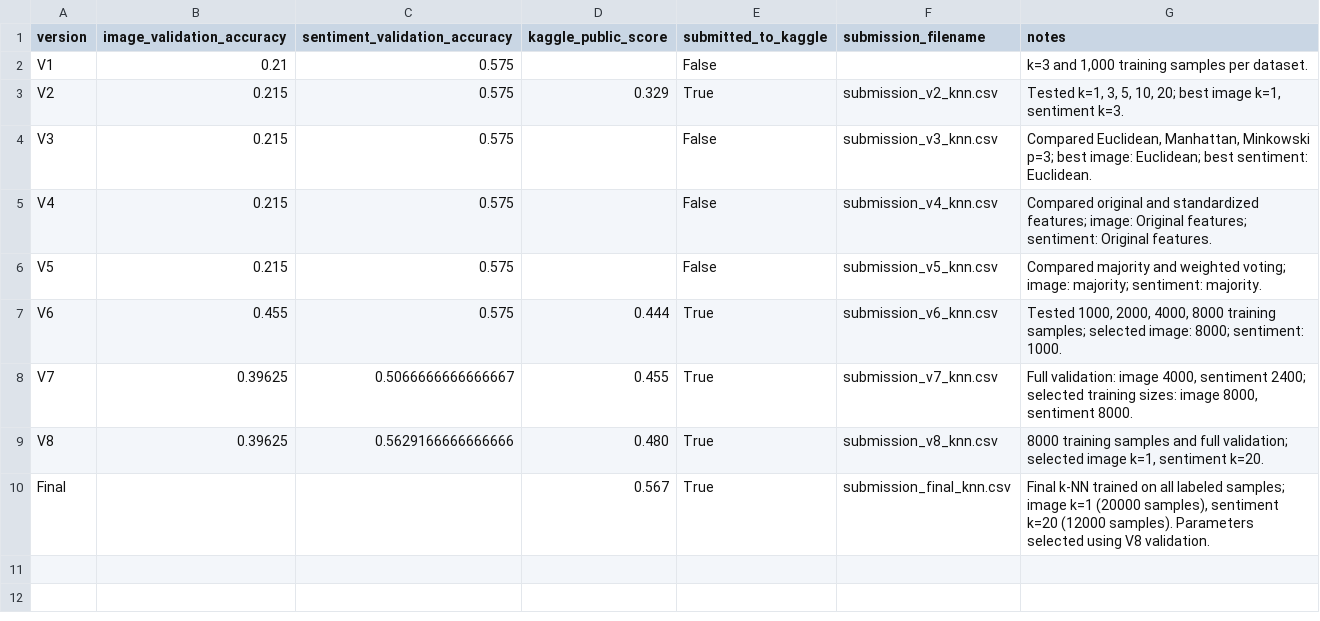
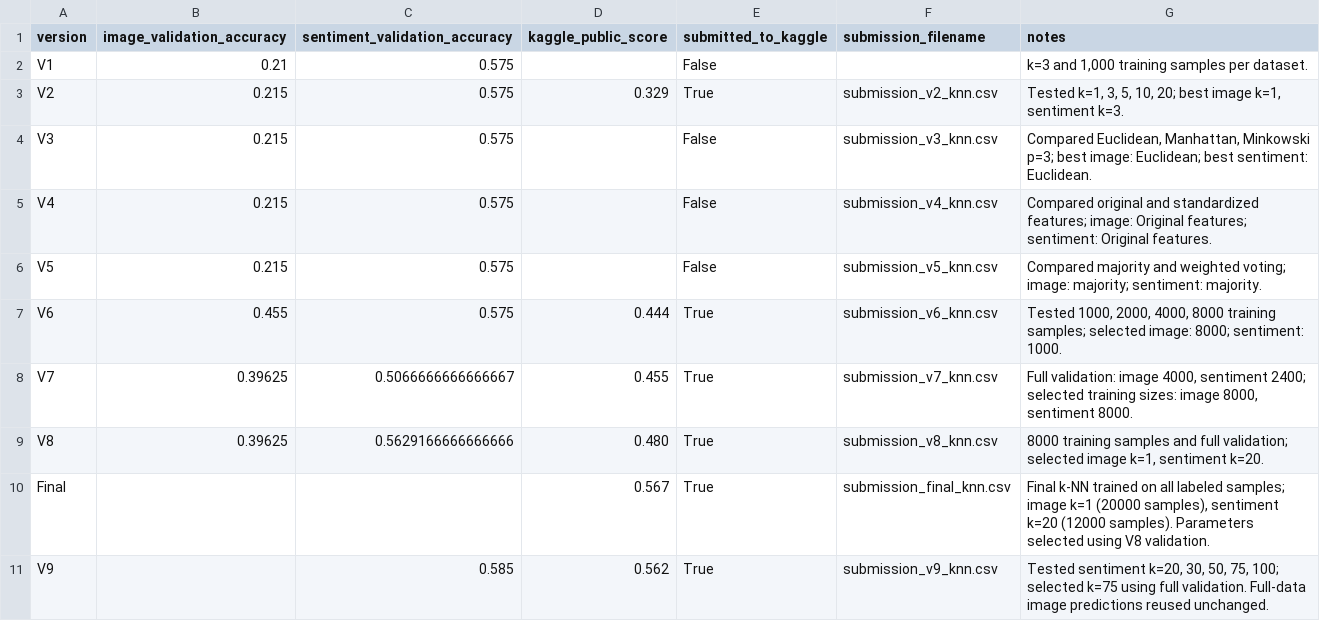
Before and after one commit to xJennaS/COMP472, a CSV file: results/knn/kaggle_scores.csv, drawn as a sheet; the diff names each change by its address in the sheet, - before the commit and + after, or states it on an @@ line.

Commit message:
added k-NN V9 to test larger k values for sentiment k-NN

```diff
--- a/results/knn/kaggle_scores.csv
+++ b/results/knn/kaggle_scores.csv
+row 11: V9 |  | 0.585 | 0.562 | True | submission_v9_knn.csv | Tested sentiment k=20, 30, 50, 75, 100; selected k=75 using full validation. Full-data image predictions reused unchanged.
```
Also changed, not shown: 5 other files.
